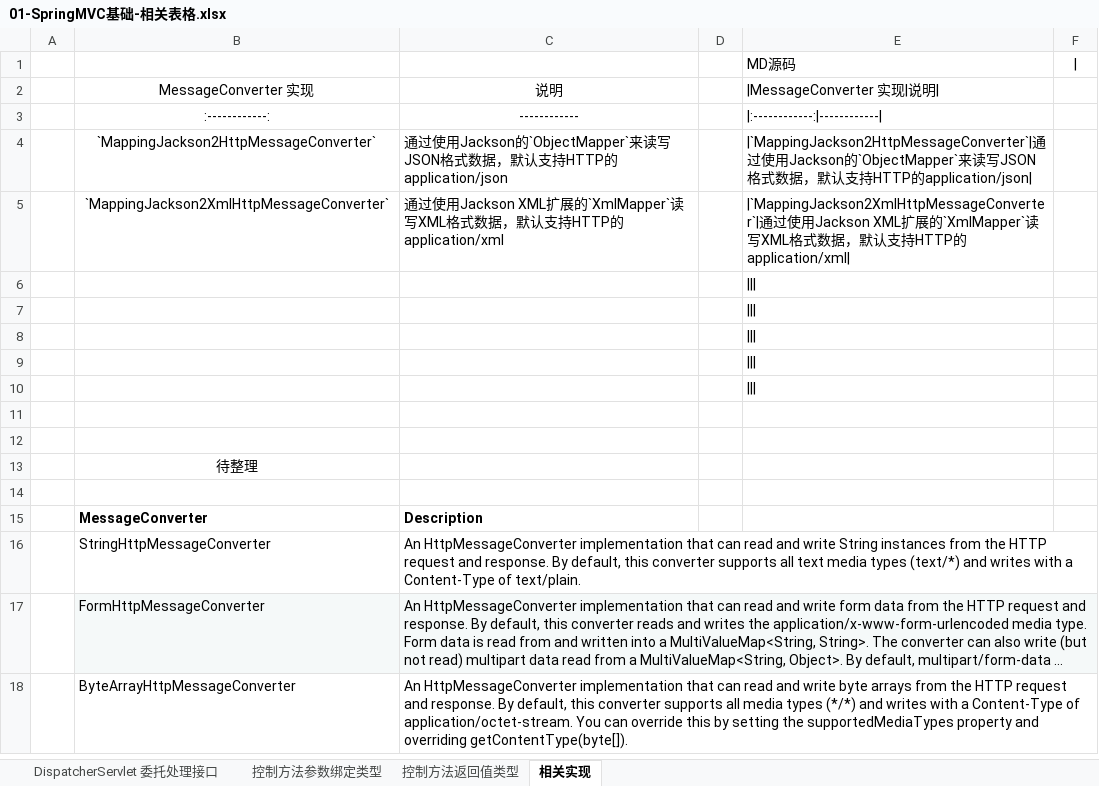
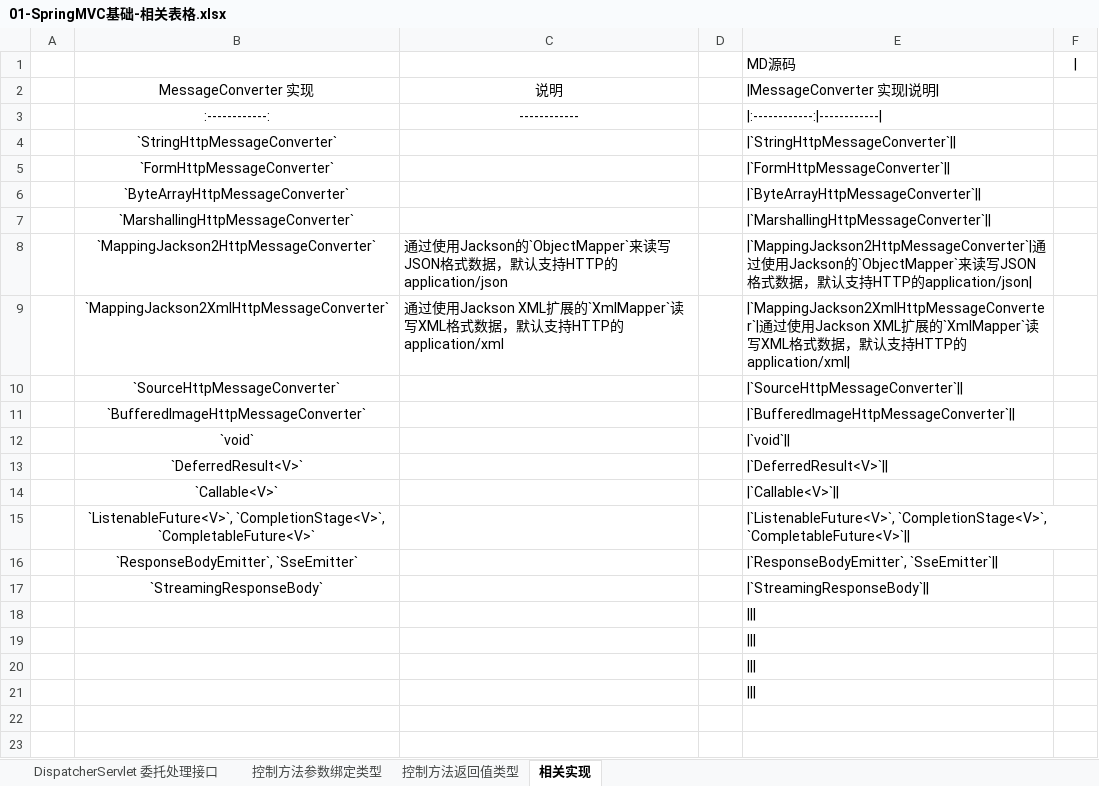
Before and after one commit to MooNkirA/code-learning-note, an Excel workbook: 02-后端框架/05-SpringMVC/attachments-SpringMVC/01-SpringMVC基础-相关表格.xlsx, sheet 相关实现, drawn as a sheet; only a part is shown; the shorter side is filled out with more unchanged rows; long unchanged cells end in …; values as stored, in another font and other column widths than the file's, no borders; removed rows and columns are numbered as before the commit, all else as after; the diff names each change by its address in the sheet, - before the commit and + after, or states it on an @@ line.

```diff
--- a/02-后端框架/05-SpringMVC/attachments-SpringMVC/01-SpringMVC基础-相关表格.xlsx (sheet 相关实现)
+++ b/02-后端框架/05-SpringMVC/attachments-SpringMVC/01-SpringMVC基础-相关表格.xlsx (sheet 相关实现)
+row 4:  | `StringHttpMessageConverter` |  |  | |`StringHttpMessageConverter`
+row 5:  | `FormHttpMessageConverter` |  |  | |`FormHttpMessageConverter`
+row 6:  | `ByteArrayHttpMessageConverter` |  |  | |`ByteArrayHttpMessageConverter`
+row 7:  | `MarshallingHttpMessageConverter` |  |  | |`MarshallingHttpMessageConverter`
-row 6: (empty)
+row 10:  | `SourceHttpMessageConverter` |  |  | |`SourceHttpMessageConverter`
+row 11:  | `BufferedImageHttpMessageConverter` |  |  | |`BufferedImageHttpMessageConverter`
+row 12:  | `void` |  |  | |`void`
+row 13:  | `DeferredResult<V>` |  |  | |`DeferredResult<V>`
+row 14:  | `Callable<V>` |  |  | |`Callable<V>`
+row 15:  | `ListenableFuture<V>`, `CompletionStage<V>`, `CompletableFuture<V>` |  |  | |`ListenableFuture<V>`, `CompletionStage<V>`, `CompletableFuture<V>`
+row 16:  | `ResponseBodyEmitter`, `SseEmitter` |  |  | |`ResponseBodyEmitter`, `SseEmitter`
+row 17:  | `StreamingResponseBody` |  |  | |`StreamingResponseBody`
```
Also changed, not shown: formulas that keep their value, 9 other files.
